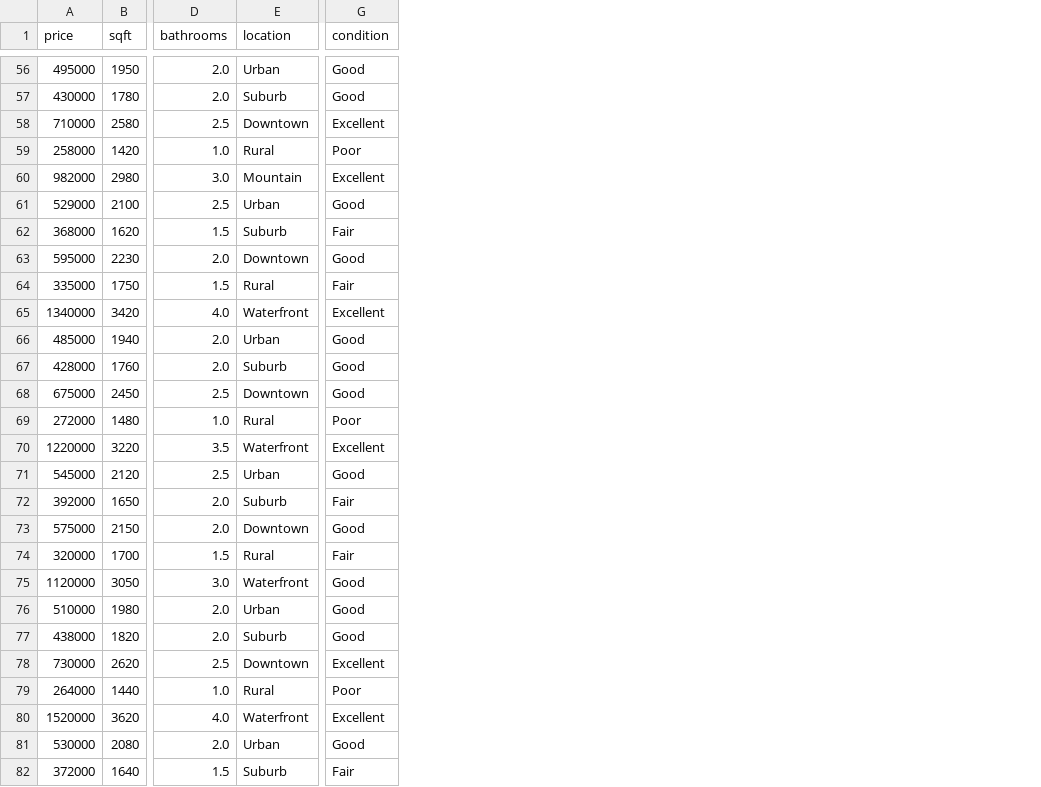
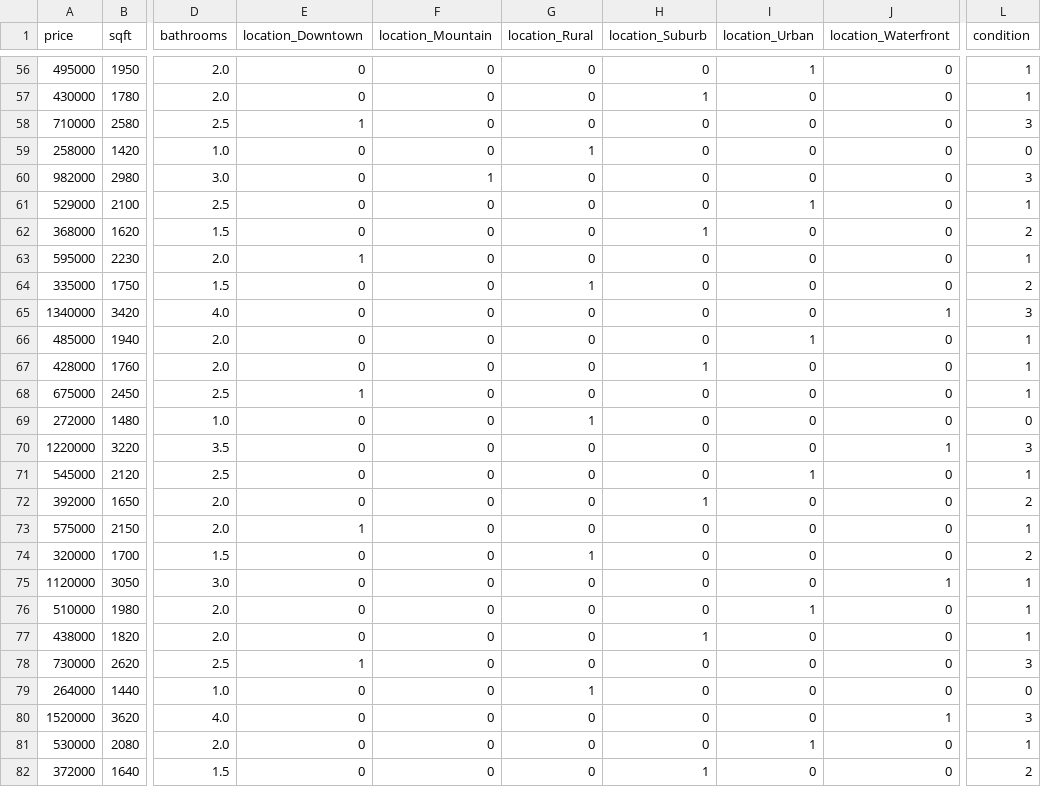
Before and after one commit to serine000/house-price-predictor-MLOps, a CSV file: data/processed/featured_house_data.csv, drawn as a sheet; only a part is shown, gaps mark what is left out; removed rows and columns are numbered as before the commit, all else as after; the diff covers the shown part only; the diff names each change by its address in the sheet, - before the commit and + after, or states it on an @@ line.

```diff
--- a/data/processed/featured_house_data.csv
+++ b/data/processed/featured_house_data.csv
-column E (location), rows 56-82: Urban | Suburb | Downtown | Rural | Mountain | Urban | Suburb | Downtown | Rural | Waterfront | Urban | Suburb | Downtown | Rural | Waterfront | Urban | Suburb | Downtown | Rural | Waterfront | Urban | Suburb | Downtown | Rural | Waterfront | Urban | Suburb
+column E (location_Downtown), rows 56-82: 0 | 0 | 1 | 0 | 0 | 0 | 0 | 1 | 0 | 0 | 0 | 0 | 1 | 0 | 0 | 0 | 0 | 1 | 0 | 0 | 0 | 0 | 1 | 0 | 0 | 0 | 0
+column F (location_Mountain), rows 56-82: 0 | 0 | 0 | 0 | 1 | 0 | 0 | 0 | 0 | 0 | 0 | 0 | 0 | 0 | 0 | 0 | 0 | 0 | 0 | 0 | 0 | 0 | 0 | 0 | 0 | 0 | 0
+column G (location_Rural), rows 56-82: 0 | 0 | 0 | 1 | 0 | 0 | 0 | 0 | 1 | 0 | 0 | 0 | 0 | 1 | 0 | 0 | 0 | 0 | 1 | 0 | 0 | 0 | 0 | 1 | 0 | 0 | 0
+column H (location_Suburb), rows 56-82: 0 | 1 | 0 | 0 | 0 | 0 | 1 | 0 | 0 | 0 | 0 | 1 | 0 | 0 | 0 | 0 | 1 | 0 | 0 | 0 | 0 | 1 | 0 | 0 | 0 | 0 | 1
+column I (location_Urban), rows 56-82: 1 | 0 | 0 | 0 | 0 | 1 | 0 | 0 | 0 | 0 | 1 | 0 | 0 | 0 | 0 | 1 | 0 | 0 | 0 | 0 | 1 | 0 | 0 | 0 | 0 | 1 | 0
+column J (location_Waterfront), rows 56-82: 0 | 0 | 0 | 0 | 0 | 0 | 0 | 0 | 0 | 1 | 0 | 0 | 0 | 0 | 1 | 0 | 0 | 0 | 0 | 1 | 0 | 0 | 0 | 0 | 1 | 0 | 0
-L56:L57 (condition): Good
+L56:L57 (condition): 1
-L58 (condition): Excellent
+L58 (condition): 3
-L59 (condition): Poor
+L59 (condition): 0
-L60 (condition): Excellent
+L60 (condition): 3
-L61 (condition): Good
+L61 (condition): 1
-L62 (condition): Fair
+L62 (condition): 2
-L63 (condition): Good
+L63 (condition): 1
-L64 (condition): Fair
+L64 (condition): 2
-L65 (condition): Excellent
+L65 (condition): 3
-L66:L68 (condition): Good
+L66:L68 (condition): 1
-L69 (condition): Poor
+L69 (condition): 0
-L70 (condition): Excellent
+L70 (condition): 3
-L71 (condition): Good
+L71 (condition): 1
-L72 (condition): Fair
+L72 (condition): 2
-L73 (condition): Good
+L73 (condition): 1
-L74 (condition): Fair
+L74 (condition): 2
-L75:L77 (condition): Good
+L75:L77 (condition): 1
-L78 (condition): Excellent
+L78 (condition): 3
-L79 (condition): Poor
+L79 (condition): 0
-L80 (condition): Excellent
+L80 (condition): 3
-L81 (condition): Good
+L81 (condition): 1
-L82 (condition): Fair
+L82 (condition): 2
```
Also changed, not shown: 57 edited cells elsewhere in this file, 3 other files.
